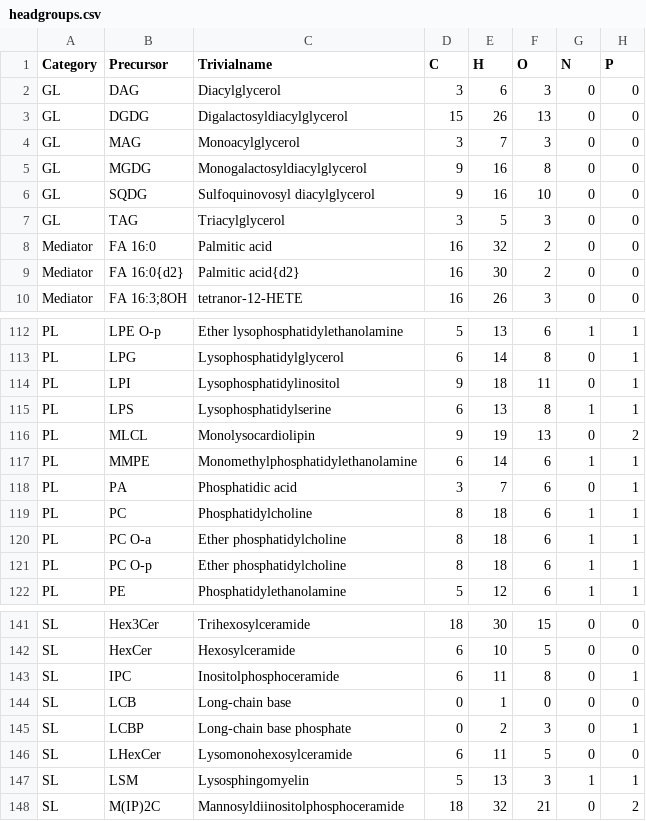
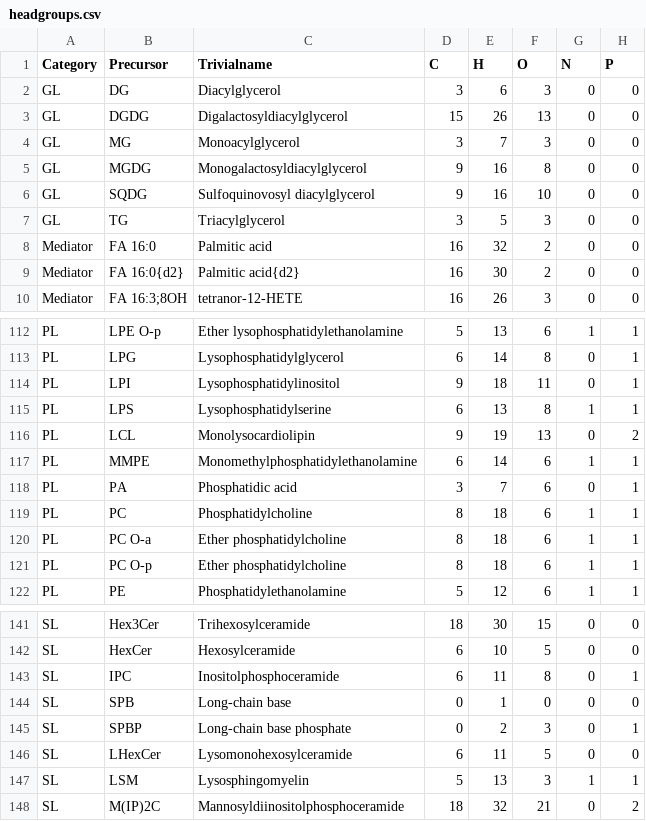
Before and after one commit to lifs-tools/lipidcreator, a CSV file: LipidCreator/data/headgroups.csv, drawn as a sheet; only a part is shown, gaps mark what is left out; the diff names each change by its address in the sheet, - before the commit and + after, or states it on an @@ line.

```diff
--- a/LipidCreator/data/headgroups.csv
+++ b/LipidCreator/data/headgroups.csv
-B2 (Precursor): DAG
+B2 (Precursor): DG
-B4 (Precursor): MAG
+B4 (Precursor): MG
-B7 (Precursor): TAG
+B7 (Precursor): TG
-B116 (Precursor): MLCL
+B116 (Precursor): LCL
-B144 (Precursor): LCB
+B144 (Precursor): SPB
-B145 (Precursor): LCBP
+B145 (Precursor): SPBP
```
Also changed, not shown: LipidCreator/data/ms2fragments.csv, 8 other files.
